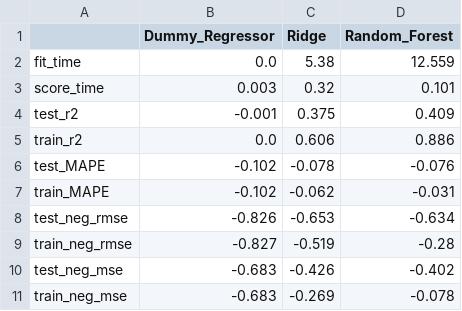
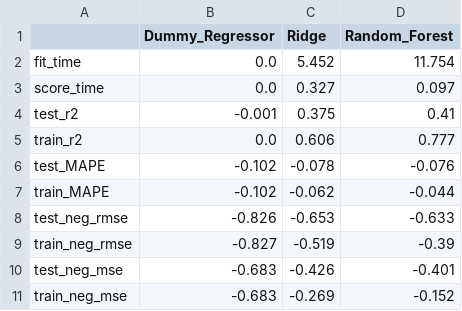
Before and after one commit to UBC-MDS/DSCI_522_group_10_2022, a CSV file: results/model_comparison_table.csv, drawn as a sheet.

Commit message:
edited script to save error and prediction tables

```diff
--- a/results/model_comparison_table.csv
+++ b/results/model_comparison_table.csv
@@ -1,11 +1,11 @@
 ,Dummy_Regressor,Ridge,Random_Forest
-fit_time,0.0,5.38,12.559
-score_time,0.003,0.32,0.101
-test_r2,-0.001,0.375,0.409
-train_r2,0.0,0.606,0.886
+fit_time,0.0,5.452,11.754
+score_time,0.0,0.327,0.097
+test_r2,-0.001,0.375,0.41
+train_r2,0.0,0.606,0.777
 test_MAPE,-0.102,-0.078,-0.076
-train_MAPE,-0.102,-0.062,-0.031
-test_neg_rmse,-0.826,-0.653,-0.634
-train_neg_rmse,-0.827,-0.519,-0.28
-test_neg_mse,-0.683,-0.426,-0.402
-train_neg_mse,-0.683,-0.269,-0.078
+train_MAPE,-0.102,-0.062,-0.044
+test_neg_rmse,-0.826,-0.653,-0.633
+train_neg_rmse,-0.827,-0.519,-0.39
+test_neg_mse,-0.683,-0.426,-0.401
+train_neg_mse,-0.683,-0.269,-0.152
```
Also changed, not shown: 4 other files.
